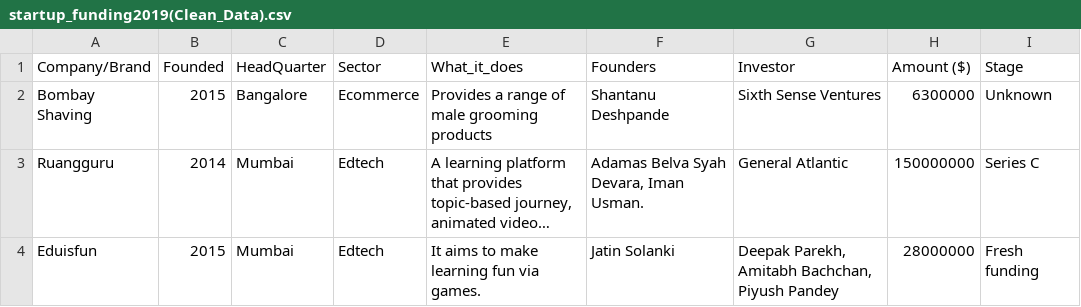
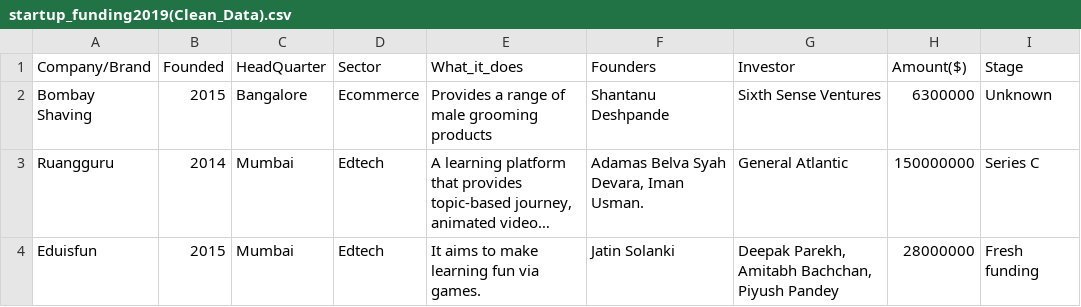
Before and after one commit to sethsot/Career_Accelerator_LP1-Data_Analysis, a CSV file: cleaned dataset/startup_funding2019(Clean_Data).csv, drawn as a sheet; only a part is shown; long unchanged cells end in ….

Commit message:
combine 2019, 2020, and 2021 dataset

```diff
--- a/cleaned dataset/startup_funding2019(Clean_Data).csv
+++ b/cleaned dataset/startup_funding2019(Clean_Data).csv
@@ -1,2 +1,2 @@
-Company/Brand,Founded,HeadQuarter,Sector,What_it_does,Founders,Investor,Amount ($),Stage
+Company/Brand,Founded,HeadQuarter,Sector,What_it_does,Founders,Investor,Amount($),Stage
 Bombay Shaving,2015,Bangalore,Ecommerce,Provides a range of male grooming products,Shantanu Deshpande,Sixth Sense Ventures,6300000,Unknown
```
Also changed, not shown: 2 other files.
